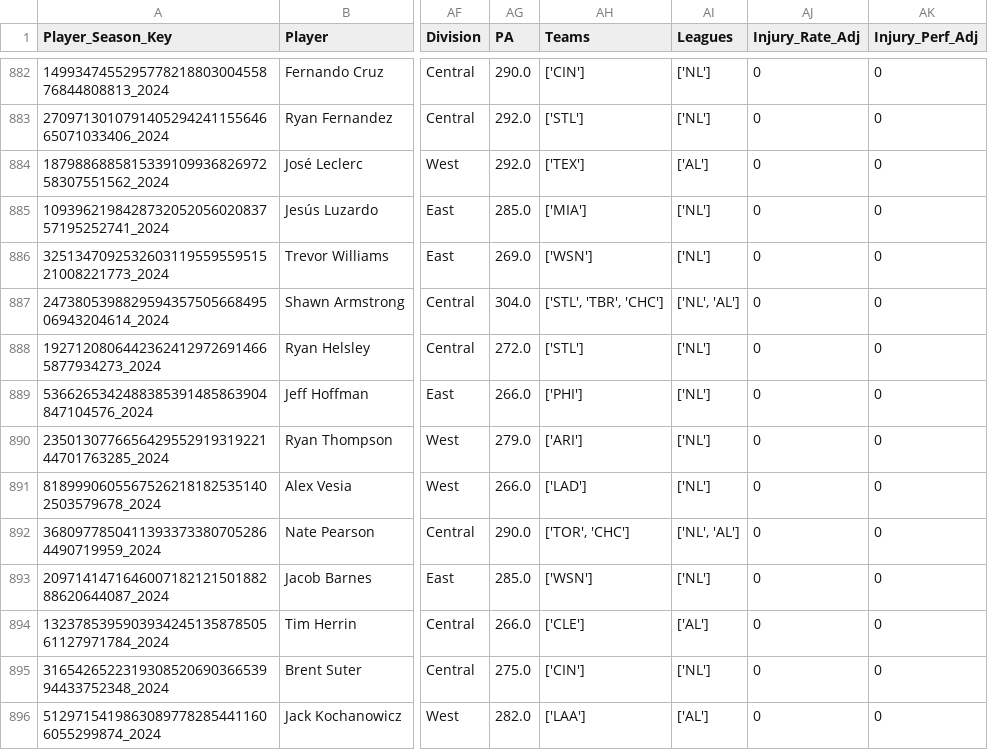
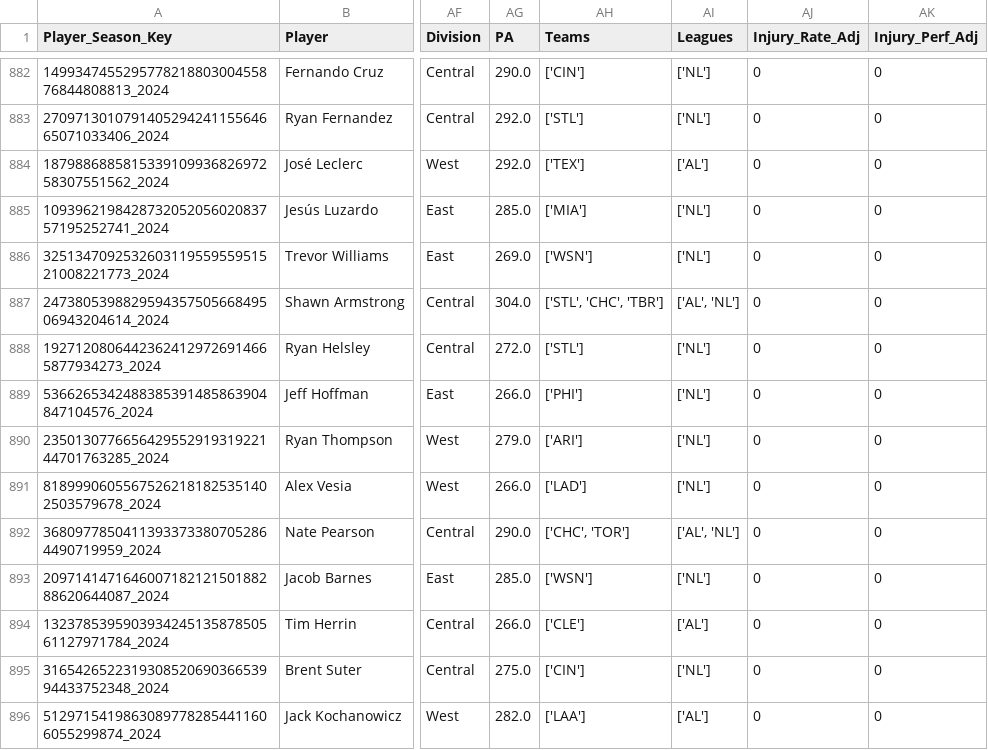
Before and after one commit to JimMaastricht5/baseballsim, a CSV file: 2023 2024 2025 historical-Pitching.csv, drawn as a sheet; only a part is shown, gaps mark what is left out; the diff covers the shown part only; the diff names each change by its address in the sheet, - before the commit and + after, or states it on an @@ line.

```diff
--- a/2023 2024 2025 historical-Pitching.csv
+++ b/2023 2024 2025 historical-Pitching.csv
-AH887 (Teams): ['STL', 'TBR', 'CHC']
+AH887 (Teams): ['STL', 'CHC', 'TBR']
-AI887 (Leagues): ['NL', 'AL']
+AI887 (Leagues): ['AL', 'NL']
-AH892 (Teams): ['TOR', 'CHC']
+AH892 (Teams): ['CHC', 'TOR']
-AI892 (Leagues): ['NL', 'AL']
+AI892 (Leagues): ['AL', 'NL']
```
Also changed, not shown: 162 edited cells elsewhere in this file, 2023 2024 2025 aggr-stats-pp-Batting.csv, 2023 2024 2025 aggr-stats-pp-Pitching.csv, 11 other files.
